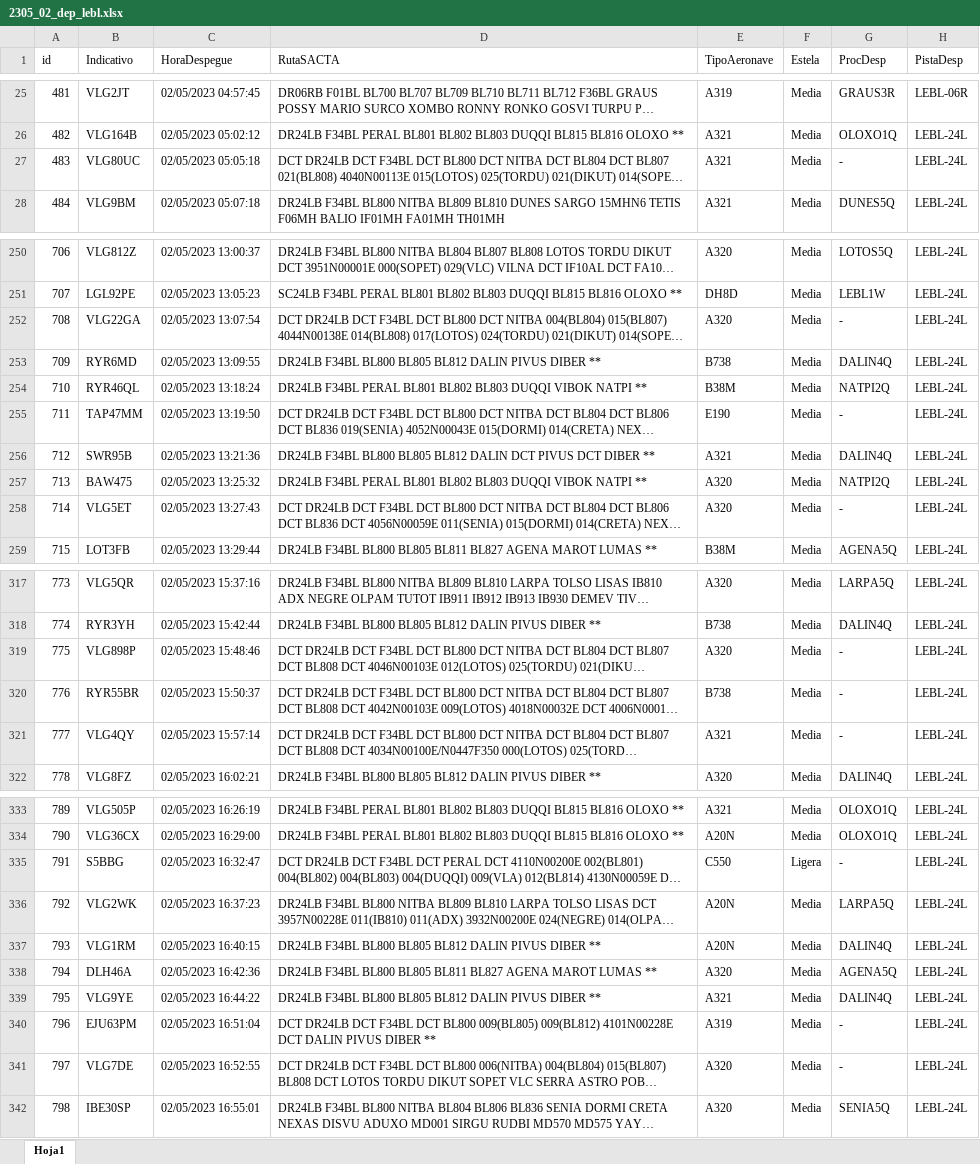
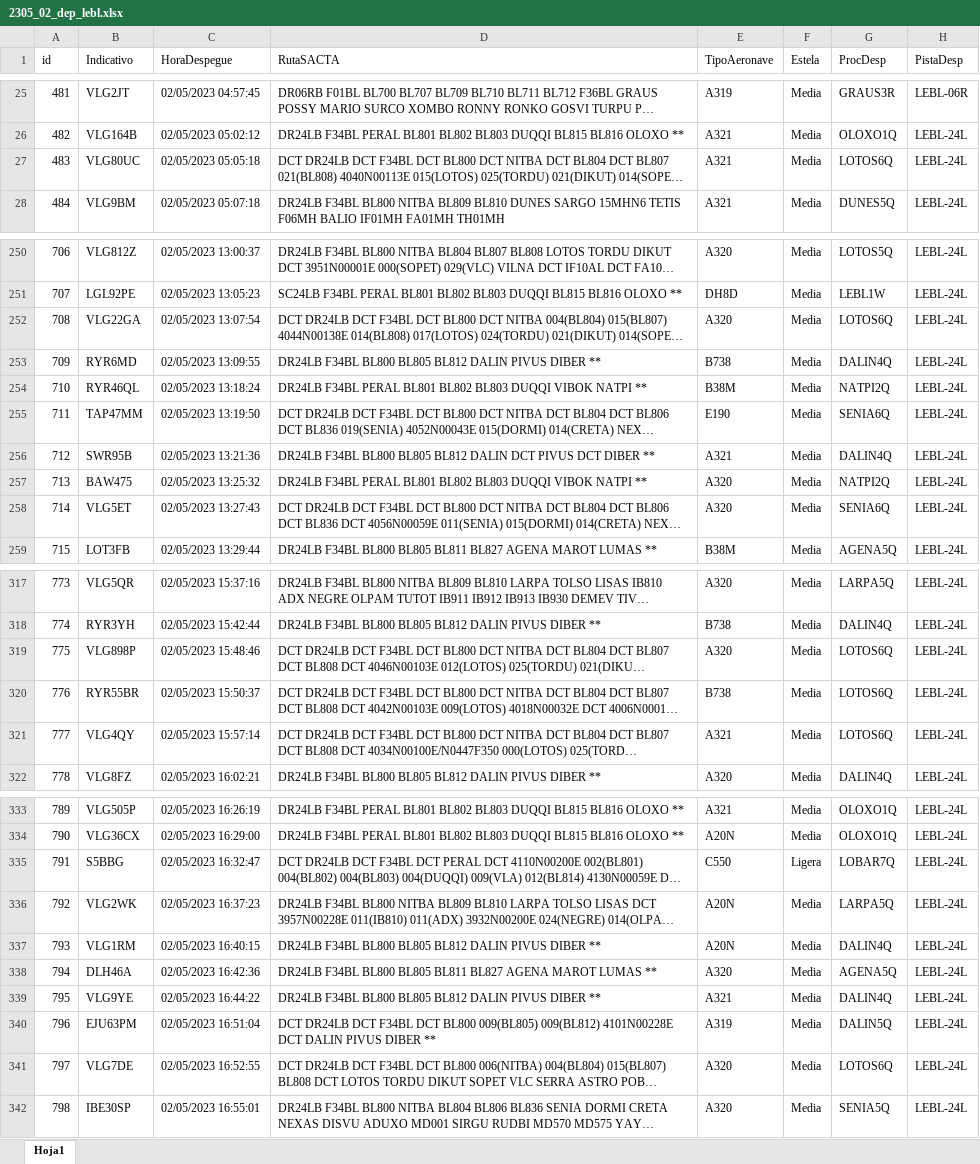
Before and after one commit to ArnauCh7/Asterix-Decoder-PGTA, an Excel workbook: WinForms/Excelp3/2305_02_dep_lebl.xlsx, sheet Hoja1, drawn as a sheet; only a part is shown, gaps mark what is left out; long unchanged cells end in …; values as stored, in another font and other column widths than the file's, no borders; the diff covers the shown part only; the diff names each change by its address in the sheet, - before the commit and + after, or states it on an @@ line.

```diff
--- a/WinForms/Excelp3/2305_02_dep_lebl.xlsx (sheet Hoja1)
+++ b/WinForms/Excelp3/2305_02_dep_lebl.xlsx (sheet Hoja1)
-G27 (ProcDesp): -
+G27 (ProcDesp): LOTOS6Q
-G252 (ProcDesp): -
+G252 (ProcDesp): LOTOS6Q
-G255 (ProcDesp): -
+G255 (ProcDesp): SENIA6Q
-G258 (ProcDesp): -
+G258 (ProcDesp): SENIA6Q
-G319:G321 (ProcDesp): -
+G319:G321 (ProcDesp): LOTOS6Q
-G335 (ProcDesp): -
+G335 (ProcDesp): LOBAR7Q
-G340 (ProcDesp): -
+G340 (ProcDesp): DALIN5Q
-G341 (ProcDesp): -
+G341 (ProcDesp): LOTOS6Q
```
Also changed, not shown: 26 edited cells elsewhere in this sheet, 16 other files.
